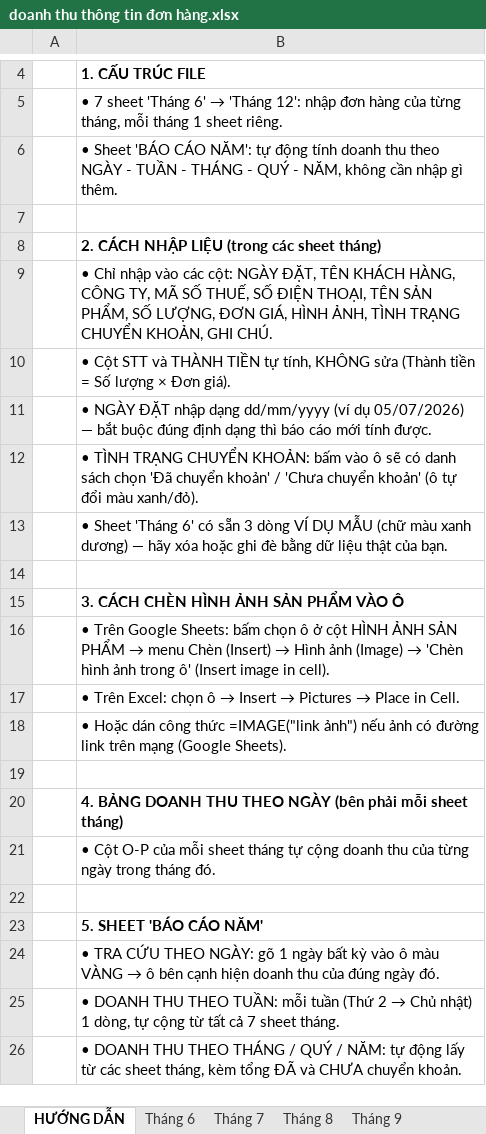
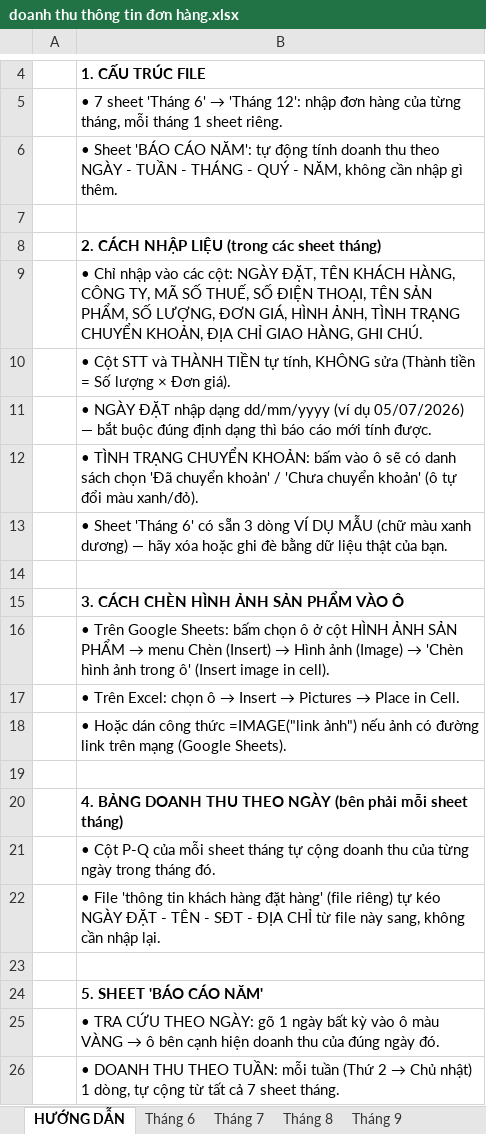
Before and after one commit to baovip9xyenlap12345-blip/lien-ket-tiktok, an Excel workbook: bao-cao-doanh-thu/doanh thu thông tin đơn hàng.xlsx, sheet HƯỚNG DẪN, drawn as a sheet; only a part is shown, gaps mark what is left out; the shorter side is filled out with more unchanged rows; values as stored, in another font and other column widths than the file's, no borders; the diff names each change by its address in the sheet, - before the commit and + after, or states it on an @@ line.

```diff
--- a/bao-cao-doanh-thu/doanh thu thông tin đơn hàng.xlsx (sheet HƯỚNG DẪN)
+++ b/bao-cao-doanh-thu/doanh thu thông tin đơn hàng.xlsx (sheet HƯỚNG DẪN)
-B9: …CHUYỂN KHOẢN, GHI CHÚ.
+B9: …CHUYỂN KHOẢN, ĐỊA CHỈ GIAO HÀNG, GHI CHÚ.
-B21: • Cột O-P của mỗi…
+B21: • Cột P-Q của mỗi…
+row 22:  | • File 'thông tin khách hàng đặt hàng' (file riêng) tự kéo NGÀY ĐẶT - TÊN - SĐT - ĐỊA CHỈ từ file này sang, không cần nhập lại.
```
Also changed, not shown: sheet Tháng 7, sheet BÁO CÁO NĂM, sheet Tháng 9, sheet Tháng 11, sheet Tháng 8, sheet Tháng 10, 2 more sheets, formulas that keep their value, 3 other files.
